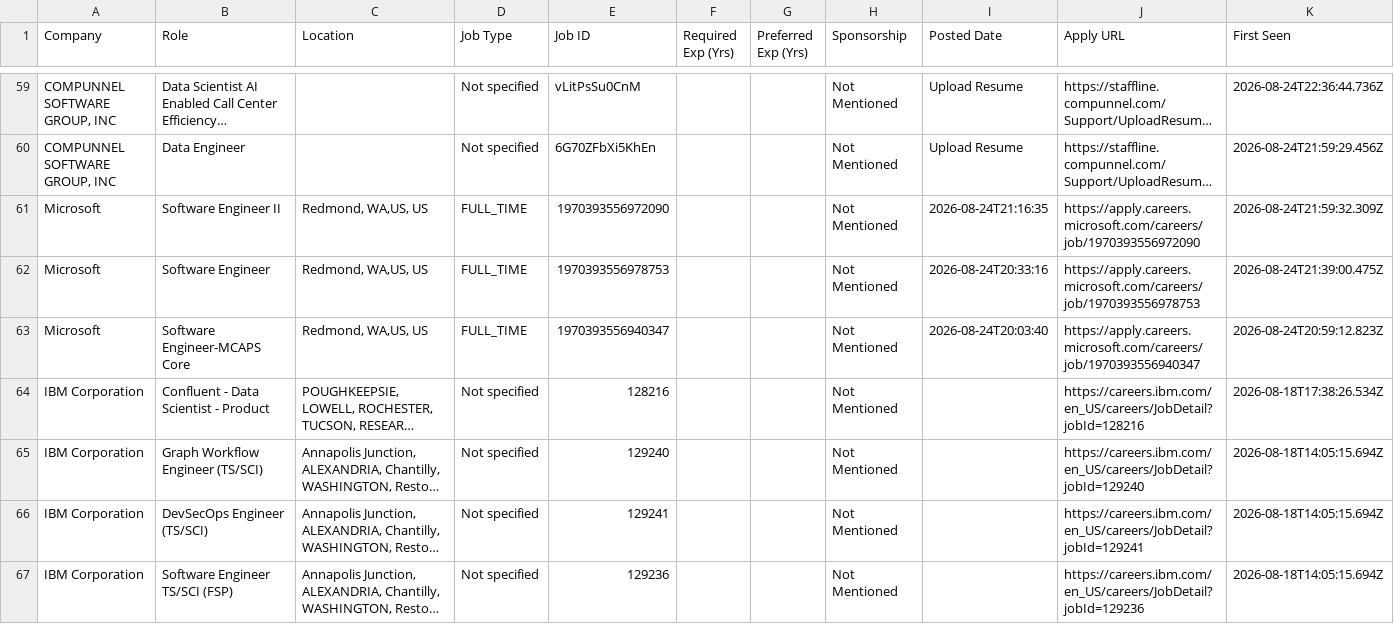
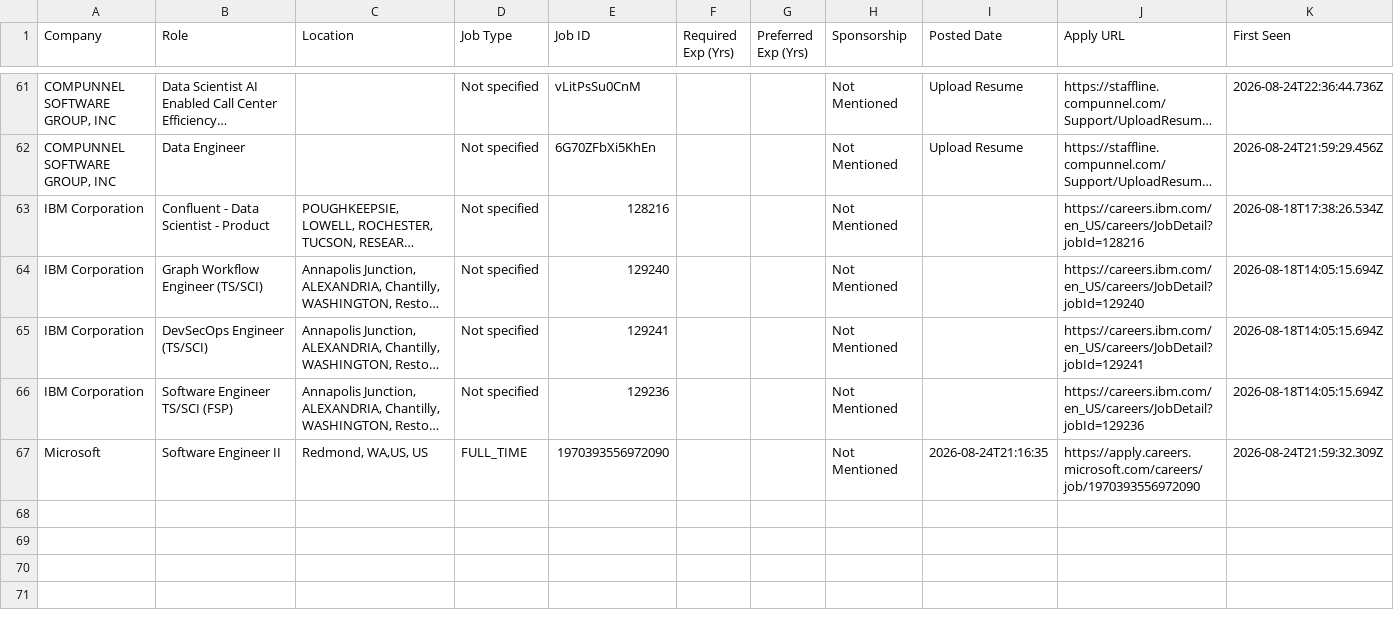
Before and after one commit to taran-dev4u/career-job-monitor, a CSV file: data/apply_now.csv, drawn as a sheet; only a part is shown, gaps mark what is left out; long unchanged cells end in …; removed rows and columns are numbered as before the commit, all else as after; the diff covers the shown part only; the diff names each change by its address in the sheet, - before the commit and + after, or states it on an @@ line.

```diff
--- a/data/apply_now.csv
+++ b/data/apply_now.csv
-row 62: Microsoft | Software Engineer | Redmond, WA,US, US | FULL_TIME | 1970393556978753 |  |  | Not Mentioned | 2026-08-24T20:33:16 | https://apply.careers.microsoft.com/careers/job/1970393556978753 | 2026-08-24T21:39:00.475Z
-row 63: Microsoft | Software Engineer-MCAPS Core | Redmond, WA,US, US | FULL_TIME | 1970393556940347 |  |  | Not Mentioned | 2026-08-24T20:03:40 | https://apply.careers.microsoft.com/careers/job/1970393556940347 | 2026-08-24T20:59:12.823Z
@@ row 61 moved to row 67: Microsoft @@
```
Also changed, not shown: 2 added rows and 7 moved rows elsewhere in this file, 12 other files.
